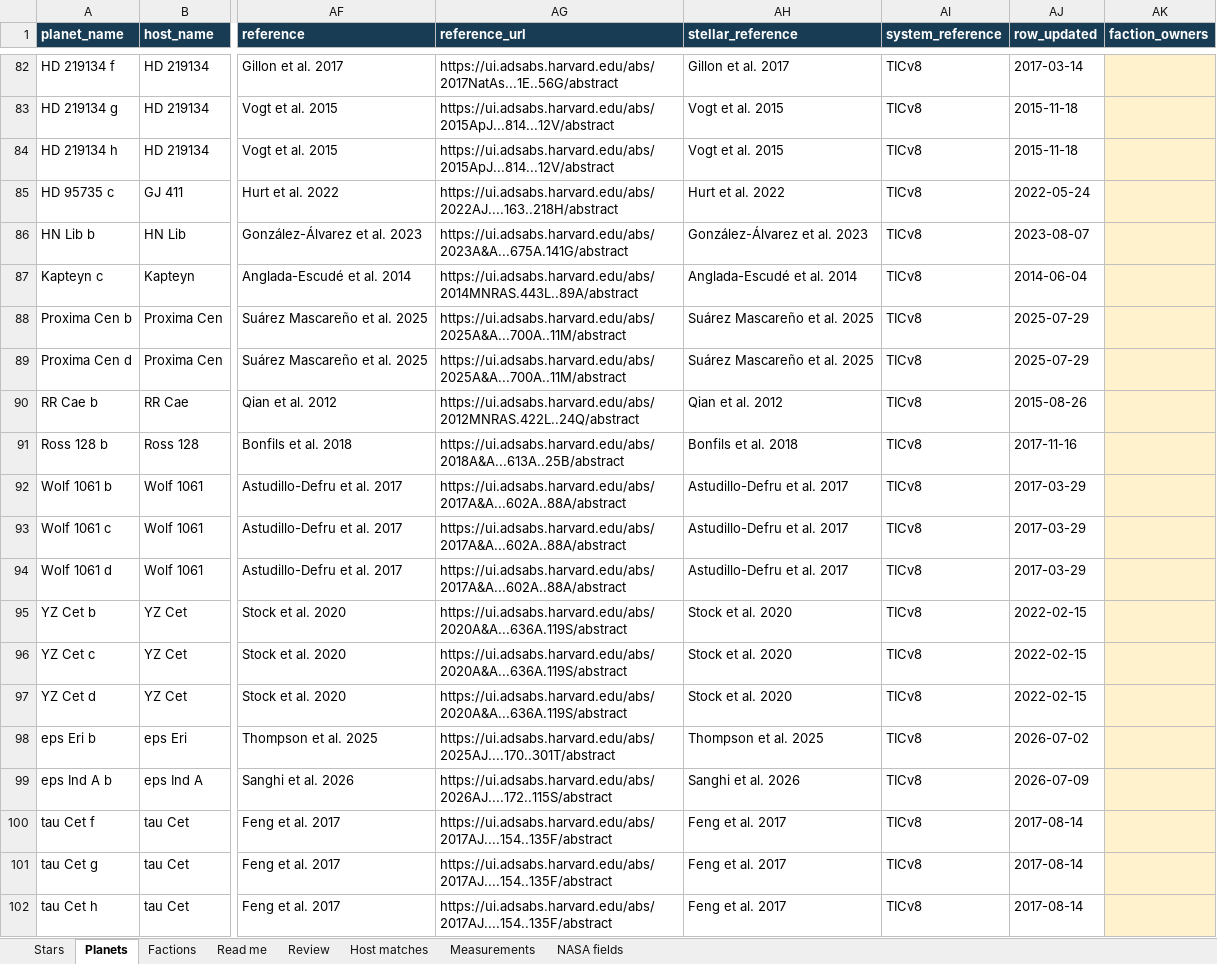
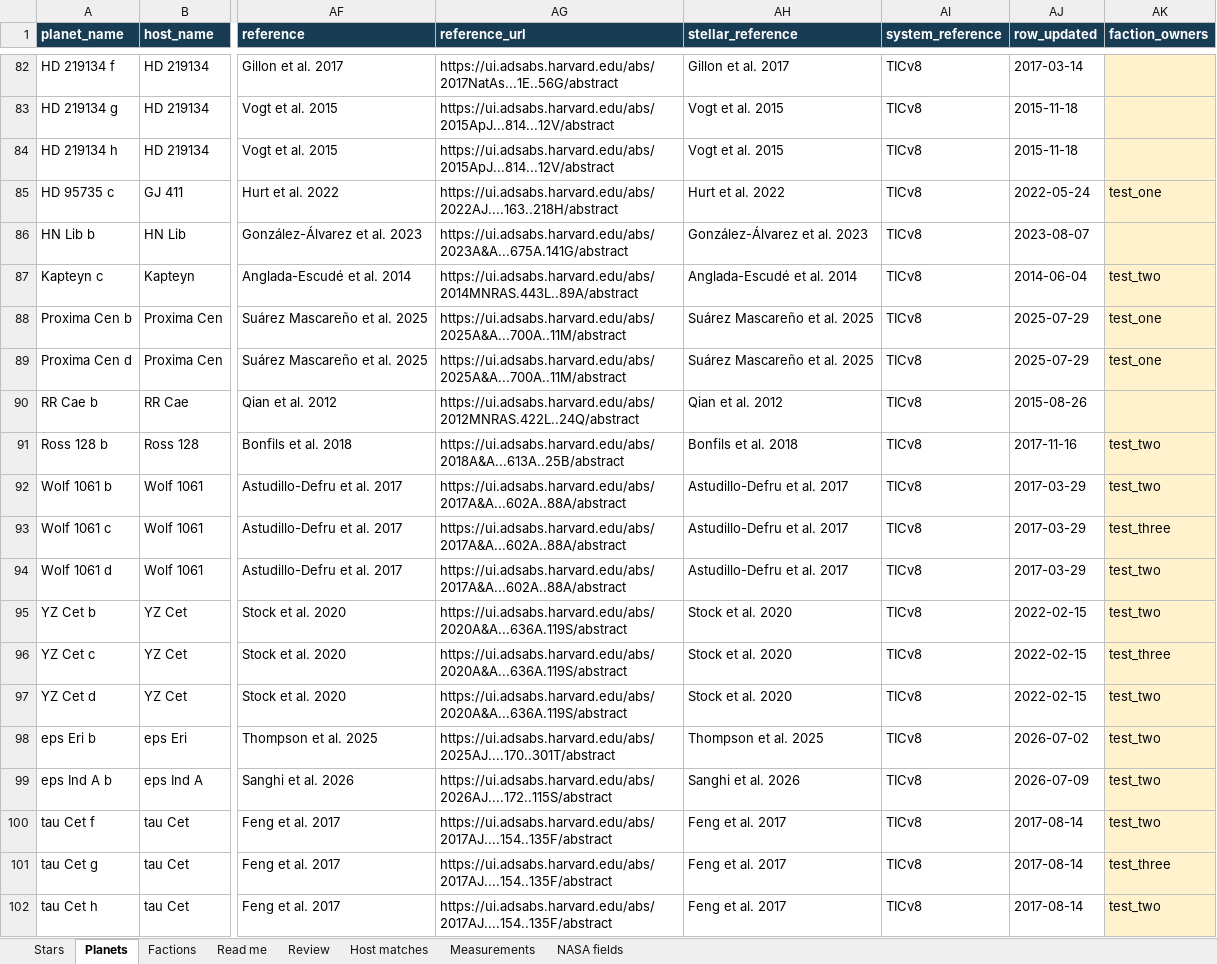
Before and after one commit to Ampers8nd/heavens-gate-viz, an Excel workbook: data/output/nearby_30ly/nearby_stars.xlsx, sheet Planets, drawn as a sheet; only a part is shown, gaps mark what is left out; values as stored, in another font and other column widths than the file's, no borders; table styles not drawn; the diff covers the shown part only; the diff names each change by its address in the sheet, - before the commit and + after, or states it on an @@ line.

Commit message:
update campaign to automatically dstribute planets to owners if owners are not specified per planet

```diff
--- a/data/output/nearby_30ly/nearby_stars.xlsx (sheet Planets)
+++ b/data/output/nearby_30ly/nearby_stars.xlsx (sheet Planets)
-AK85 (faction_owners): (empty)
+AK85 (faction_owners): test_one
-AK87 (faction_owners): (empty)
+AK87 (faction_owners): test_two
-AK88:AK89 (faction_owners): (empty)
+AK88:AK89 (faction_owners): test_one
-AK91:AK92 (faction_owners): (empty)
+AK91:AK92 (faction_owners): test_two
-AK93 (faction_owners): (empty)
+AK93 (faction_owners): test_three
-AK94:AK95 (faction_owners): (empty)
+AK94:AK95 (faction_owners): test_two
-AK96 (faction_owners): (empty)
+AK96 (faction_owners): test_three
-AK97:AK100 (faction_owners): (empty)
+AK97:AK100 (faction_owners): test_two
-AK101 (faction_owners): (empty)
+AK101 (faction_owners): test_three
-AK102 (faction_owners): (empty)
+AK102 (faction_owners): test_two
```
Also changed, not shown: 31 edited cells elsewhere in this sheet, sheet Stars, 5 other files.
